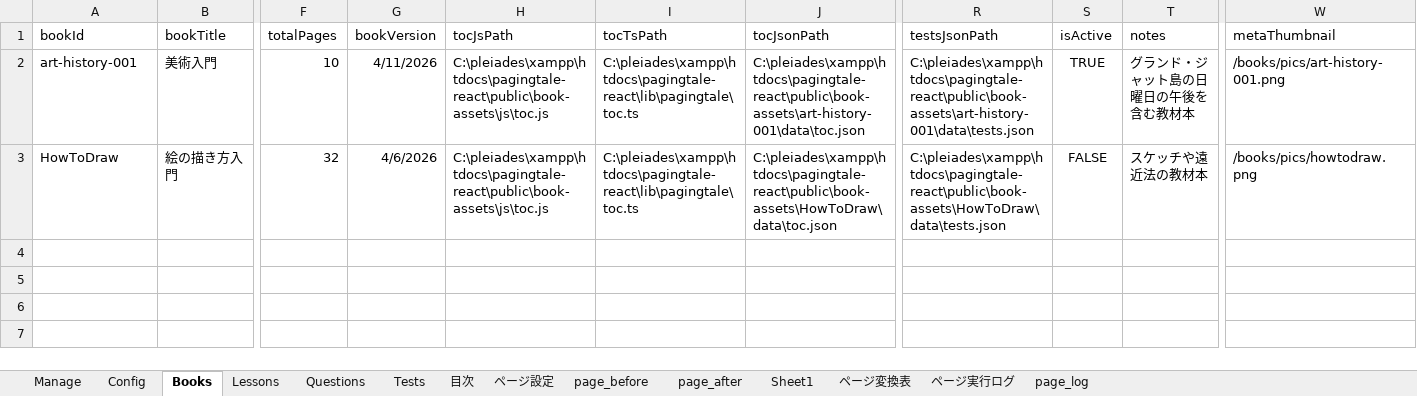
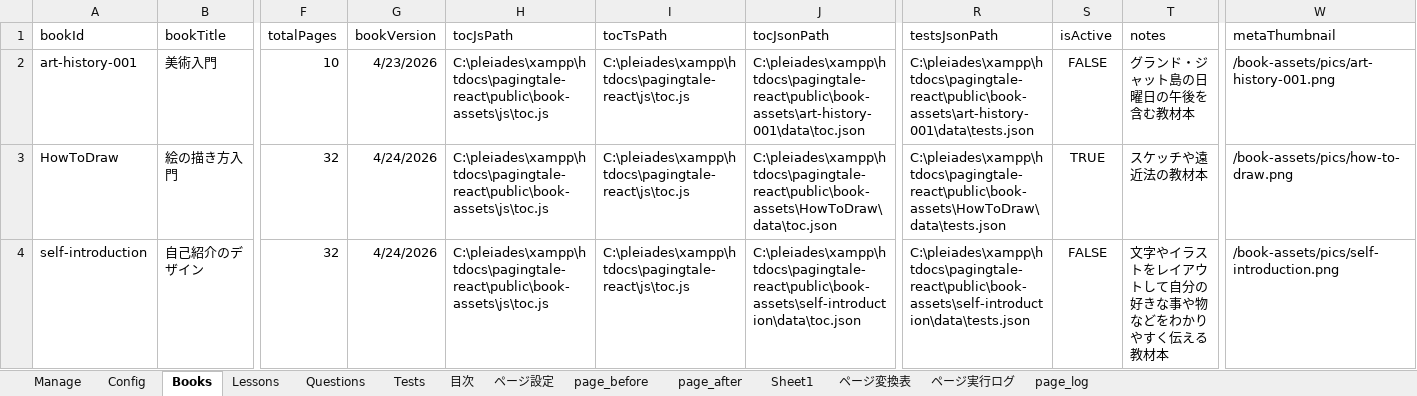
Before and after one commit to BAN-Shin/pagingtale-react, an Excel workbook: 問題管理_管理者.xlsm, sheet Books, drawn as a sheet; only a part is shown, gaps mark what is left out; values as stored, in another font and other column widths than the file's, no borders; rows hold the shown columns only; the diff names each change by its address in the sheet, - before the commit and + after, or states it on an @@ line.

```diff
--- a/問題管理_管理者.xlsm (sheet Books)
+++ b/問題管理_管理者.xlsm (sheet Books)
-G2 (bookVersion): 4/11/2026
+G2 (bookVersion): 4/23/2026
-I2:I3 (tocTsPath): C:\pleiades\xampp\htdocs\pagingtale-react\lib\pagingtale\toc.ts
+I2:I3 (tocTsPath): C:\pleiades\xampp\htdocs\pagingtale-react\js\toc.js
-S2 (isActive): TRUE
+S2 (isActive): FALSE
-W2 (metaThumbnail): /books/pics/art-history-001.png
+W2 (metaThumbnail): /book-assets/pics/art-history-001.png
-G3 (bookVersion): 4/6/2026
+G3 (bookVersion): 4/24/2026
-S3 (isActive): FALSE
+S3 (isActive): TRUE
-W3 (metaThumbnail): /books/pics/howtodraw.png
+W3 (metaThumbnail): /book-assets/pics/how-to-draw.png
+row 4: self-introduction | 自己紹介のデザイン | 32 | 4/24/2026 | C:\pleiades\xampp\htdocs\pagingtale-react\public\book-assets\js\toc.js | C:\pleiades\xampp\htdocs\pagingtale-react\js\toc.js | C:\pleiades\xampp\htdocs\pagingtale-react\public\book-assets\self-introduction\data\toc.json | C:\pleiades\xampp\htdocs\pagingtale-react\public\book-assets\self-introduction\data\tests.json | FALSE | 文字やイラストをレイアウトして自分の好きな事や物などをわかりやすく伝える教材本 | /book-assets/pics/self-introduction.png
```
Also changed, not shown: sheet page_log, sheet ページ変換表, sheet page_before, sheet 目次, sheet page_after, sheet Tests, 1 more sheet, charts or pictures, ファイル指定コピー.xlsm, 11 other files.
